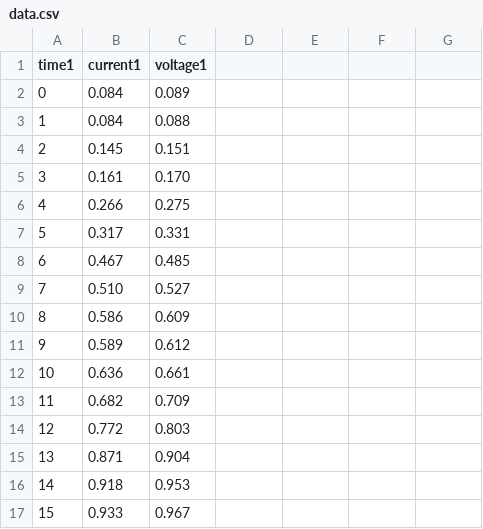
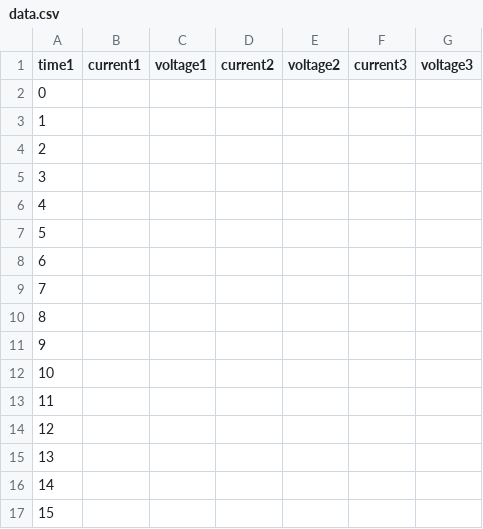
Before and after one commit to juanjorojash/instrumentacion_I, a CSV file: instructivo/data.csv, drawn as a sheet; only a part is shown; the diff covers the shown part only.

Commit message:
Update data.csv

```diff
--- a/instructivo/data.csv
+++ b/instructivo/data.csv
@@ -1,17 +1,17 @@
-time1,current1,voltage1
-0,0.084,0.089
-1,0.084,0.088
-2,0.145,0.151
-3,0.161,0.170
-4,0.266,0.275
-5,0.317,0.331
-6,0.467,0.485
-7,0.510,0.527
-8,0.586,0.609
-9,0.589,0.612
-10,0.636,0.661
-11,0.682,0.709
-12,0.772,0.803
-13,0.871,0.904
-14,0.918,0.953
-15,0.933,0.967
+time1,current1,voltage1,current2,voltage2,current3,voltage3
+0,,,,,,
+1,,,,,,
+2,,,,,,
+3,,,,,,
+4,,,,,,
+5,,,,,,
+6,,,,,,
+7,,,,,,
+8,,,,,,
+9,,,,,,
+10,,,,,,
+11,,,,,,
+12,,,,,,
+13,,,,,,
+14,,,,,,
+15,,,,,,
```
Also changed, not shown: 10 edited cells elsewhere in this file.
